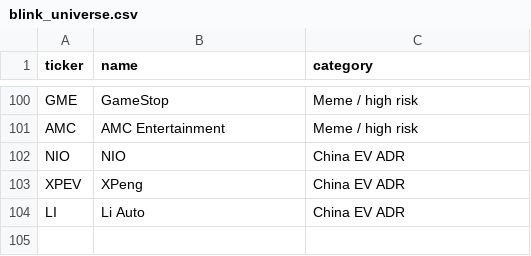
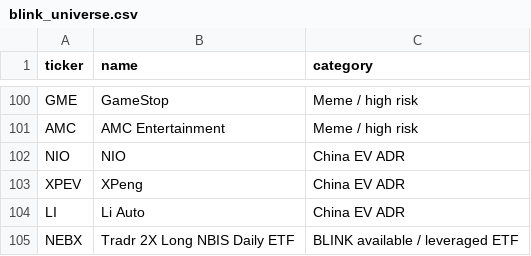
Before and after one commit to tokloooomz-sudo/ZA-BORS, a CSV file: data/blink_universe.csv, drawn as a sheet; only a part is shown, gaps mark what is left out; the diff names each change by its address in the sheet, - before the commit and + after, or states it on an @@ line.

Commit message:
Improve ticker search parsing

```diff
--- a/data/blink_universe.csv
+++ b/data/blink_universe.csv
+row 105: NEBX | Tradr 2X Long NBIS Daily ETF | BLINK available / leveraged ETF
```
Also changed, not shown: 1 other file.
